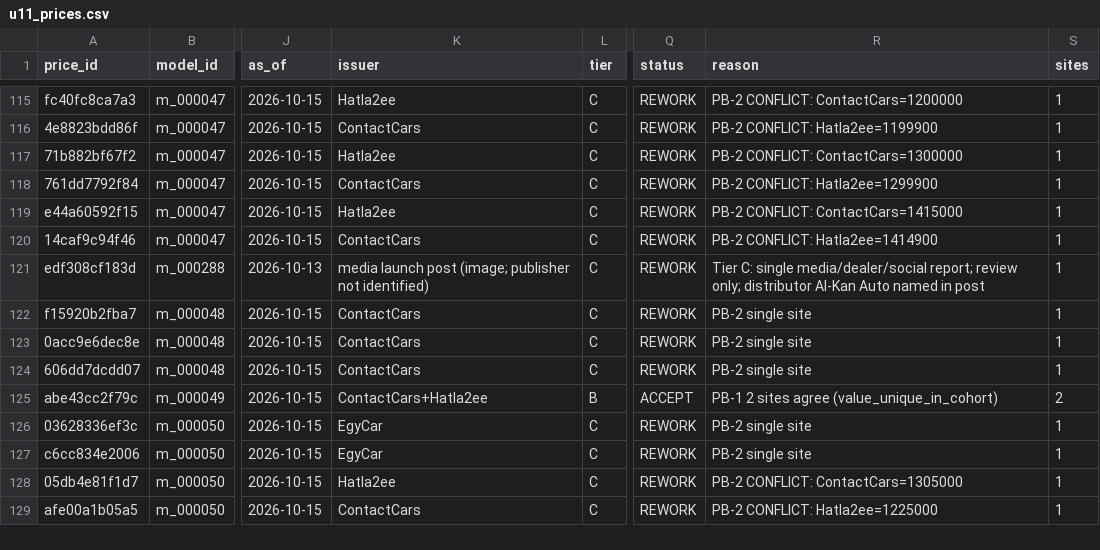
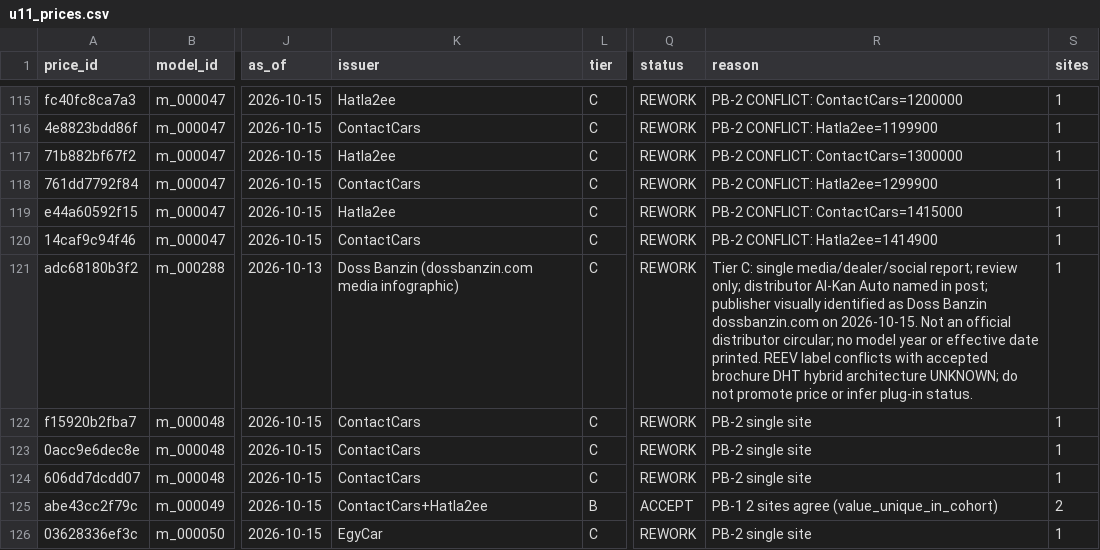
Before and after one commit to KingMega1/scratch, a CSV file: vehicle-data/registry/u11_prices.csv, drawn as a sheet; only a part is shown, gaps mark what is left out; the shorter side is filled out with more unchanged rows; the diff names each change by its address in the sheet, - before the commit and + after, or states it on an @@ line.

```diff
--- a/vehicle-data/registry/u11_prices.csv
+++ b/vehicle-data/registry/u11_prices.csv
-A121 (price_id): edf308cf183d
+A121 (price_id): adc68180b3f2
-K121 (issuer): media launch post (image; publisher not identified)
+K121 (issuer): Doss Banzin (dossbanzin.com media infographic)
-R121 (reason): …named in post
+R121 (reason): …named in post; publisher visually identified as Doss Banzin dossbanzin.com on 2026-10-15. Not an official distributor circular; no model year or effective date printed. REEV label conflicts with accepted brochure DHT hybrid architecture UNKNOWN; do not promote price or infer plug-in status.
```
